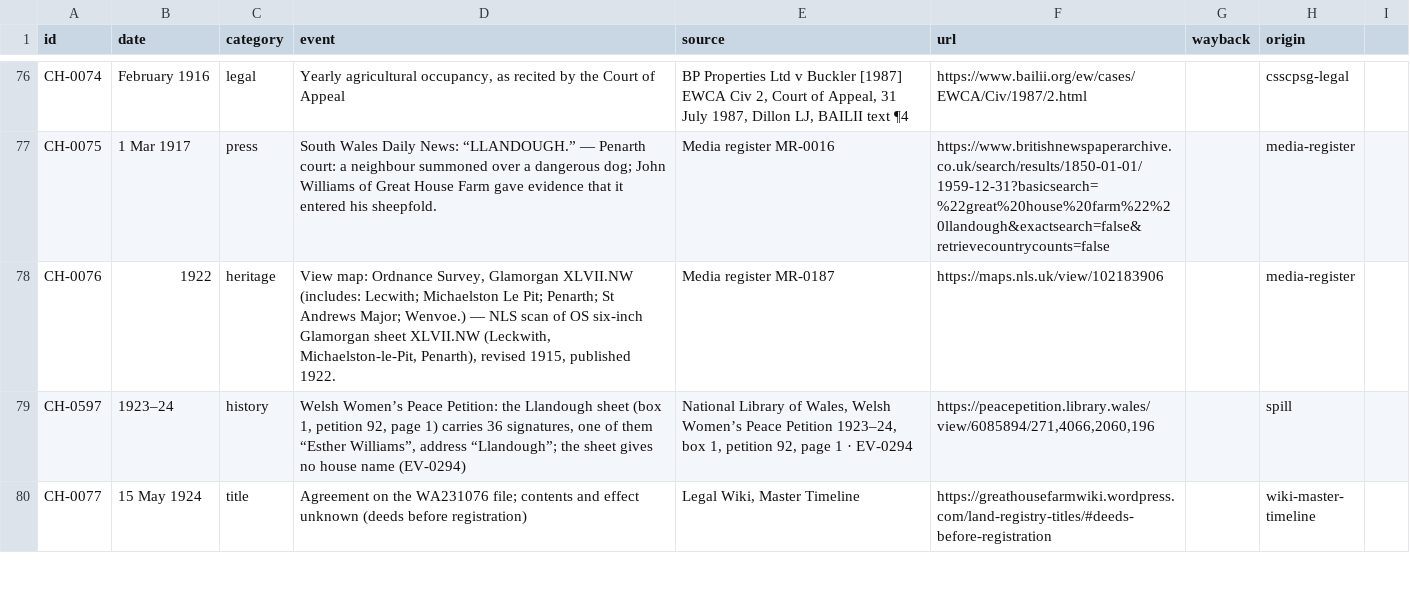
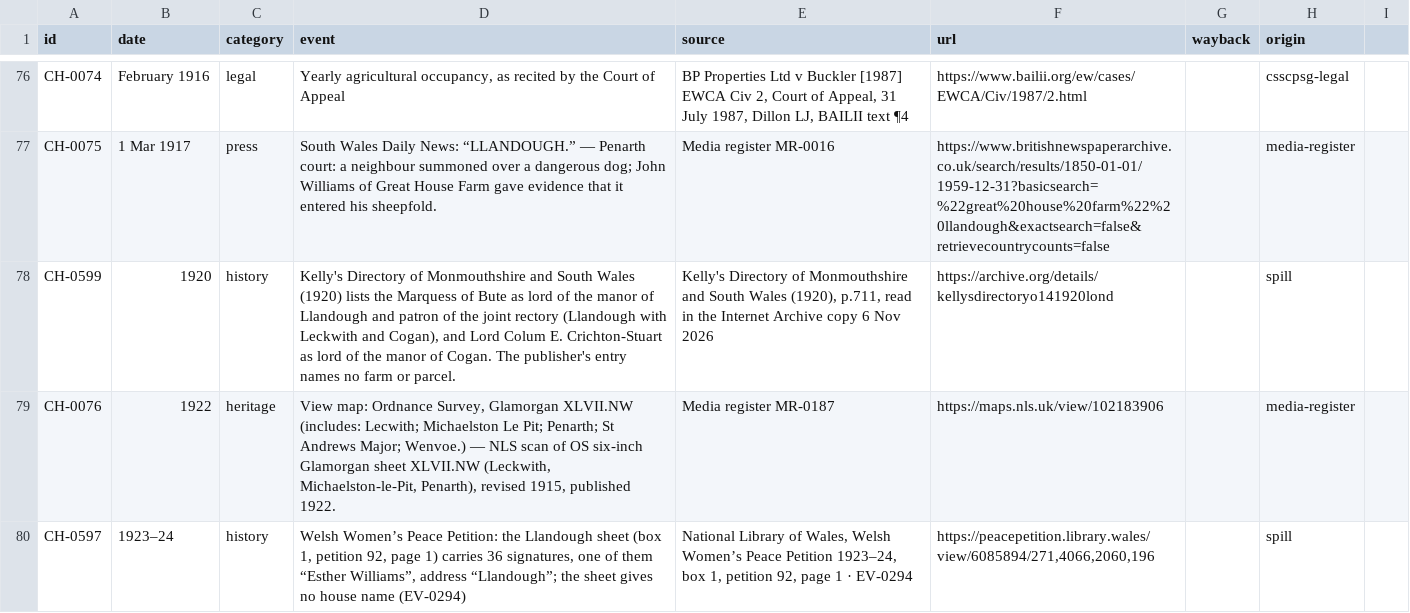
Before and after one commit to LBCron/cedwyn, a CSV file: wayback/chronology/chronology.csv, drawn as a sheet; only a part is shown, gaps mark what is left out; the shorter side is filled out with more unchanged rows.

Commit message:
chronology 1.3.0 (csv): CH-0599 1920 added (spill SP-00004)
Kelly's Directory of Monmouthshire and South Wales (1920) lists the Marquess of Bute as lord of the manor of Llandough and patron of the joint rectory (Llandough with Leckwith and Cogan), and Lord Colum E. Crichton-Stuart as lord of the manor of Cogan. The publisher's entry names no farm or parcel.
Source: Kelly's Directory of Monmouthshire and South Wales (1920), p.711, read in the Internet Archive copy 6 Nov 2026 https://archive.org/details/kellysdirectoryo141920lond

— Sion's Tab agent

```diff
--- a/wayback/chronology/chronology.csv
+++ b/wayback/chronology/chronology.csv
@@ -77,2 +77,3 @@ CH-0074,February 1916,legal,"Yearly agricultural occupancy, as recited by the Co
 CH-0075,1 Mar 1917,press,South Wales Daily News: “LLANDOUGH.” — Penarth court: a neighbour summoned over a dangerous dog; John Williams of Great House Farm gave evidence that it entered his sheepfold.,Media register MR-0016,https://www.britishnewspaperarchive.co.uk/search/results/1850-01-01/1959-12-31?basicsearch=%22great%20house%20farm%22%20llandough&exactsearch=false&retrievecountrycounts=false,,media-register
+CH-0599,1920,history,"Kelly's Directory of Monmouthshire and South Wales (1920) lists the Marquess of Bute as lord of the manor of Llandough and patron of the joint rectory (Llandough with Leckwith and Cogan), and Lord Colum E. Crichton-Stuart as lord of the manor of Cogan. The publisher's entry names no farm or parcel.","Kelly's Directory of Monmouthshire and South Wales (1920), p.711, read in the Internet Archive copy 6 Nov 2026",https://archive.org/details/kellysdirectoryo141920lond,,spill
 CH-0076,1922,heritage,"View map: Ordnance Survey, Glamorgan XLVII.NW (includes: Lecwith; Michaelston Le Pit; Penarth; St Andrews Major; Wenvoe.) — NLS scan of OS six-inch Glamorgan sheet XLVII.NW (Leckwith, Michaelston-le-Pit, Penarth), revised 1915, published 1922.",Media register MR-0187,https://maps.nls.uk/view/102183906,,media-register
```
